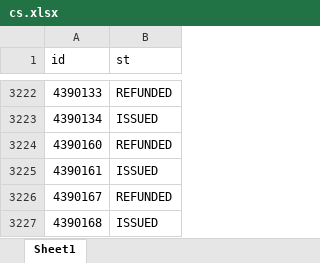
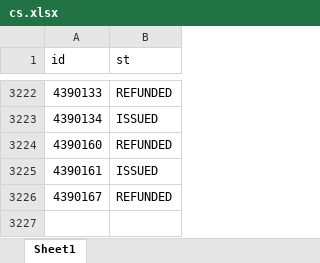
Before and after one commit to janassov-bex/oz-fmh, an Excel workbook: cs.xlsx, sheet Sheet1, drawn as a sheet; only a part is shown, gaps mark what is left out; values as stored, in another font and other column widths than the file's, no borders; the diff names each change by its address in the sheet, - before the commit and + after, or states it on an @@ line.

```diff
--- a/cs.xlsx (sheet Sheet1)
+++ b/cs.xlsx (sheet Sheet1)
-row 3227: 4390168 | ISSUED
```
Also changed, not shown: c_co.xlsx, ozo.xlsx.
